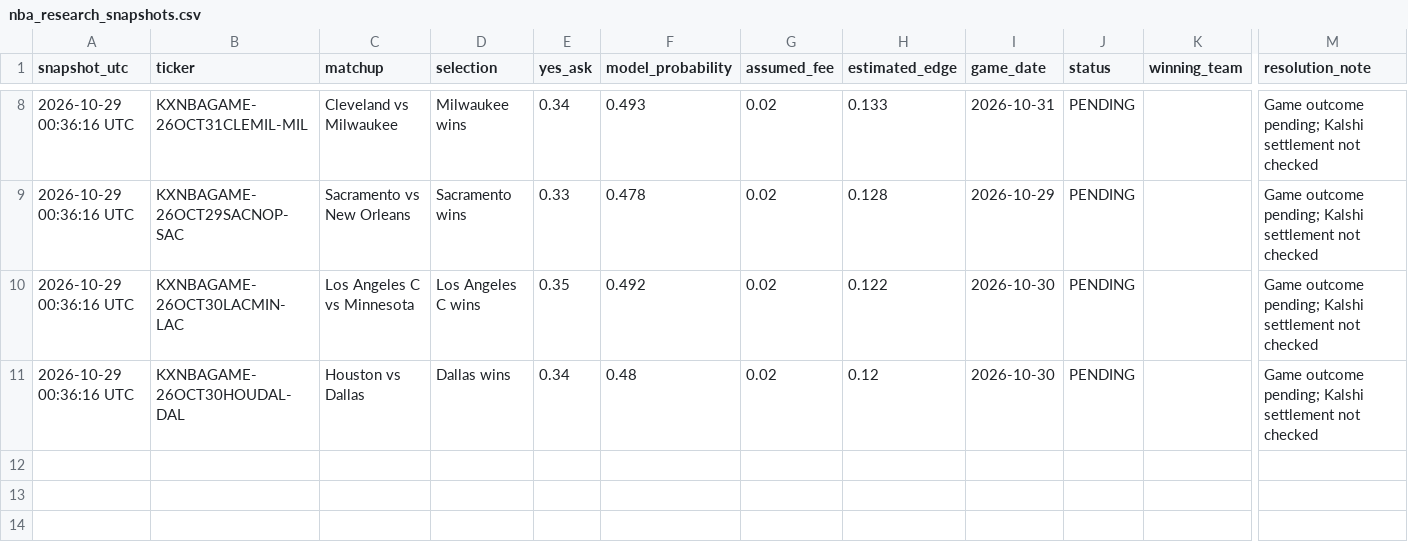
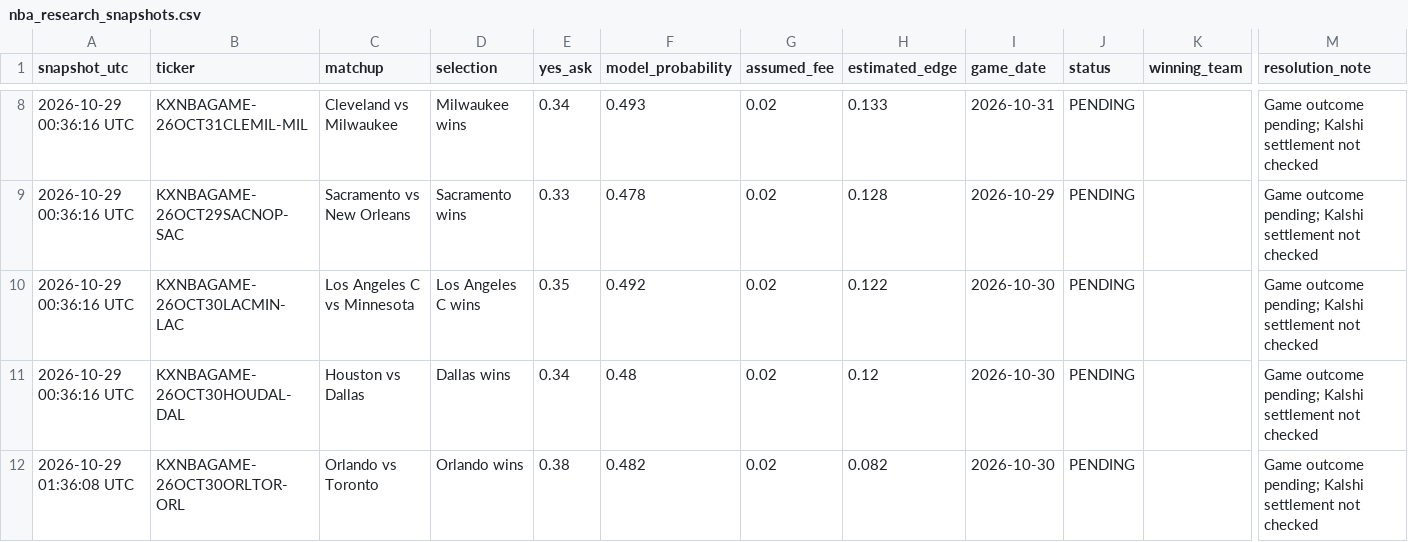
Before and after one commit to theemikebrown/kalshi-sports-edge, a CSV file: data/nba_research_snapshots.csv, drawn as a sheet; only a part is shown, gaps mark what is left out; rows hold the shown columns only; the diff names each change by its address in the sheet, - before the commit and + after, or states it on an @@ line.

```diff
--- a/data/nba_research_snapshots.csv
+++ b/data/nba_research_snapshots.csv
+row 12: 2026-10-29 01:36:08 UTC | KXNBAGAME-26OCT30ORLTOR-ORL | Orlando vs Toronto | Orlando wins | 0.38 | 0.482 | 0.02 | 0.082 | 2026-10-30 | PENDING |  | Game outcome pending; Kalshi settlement not checked
```
Also changed, not shown: 2 other files.
